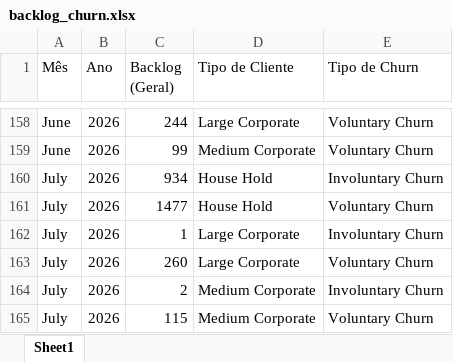
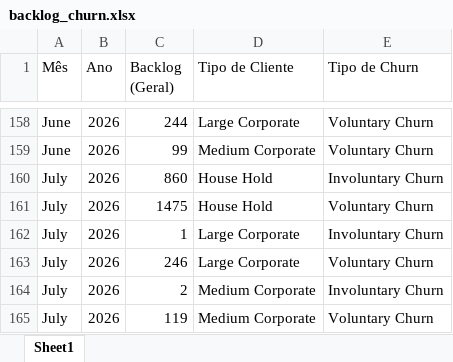
Before and after one commit to pedrofregulhe/churn_brazil, an Excel workbook: backlog_churn.xlsx, sheet Sheet1, drawn as a sheet; only a part is shown, gaps mark what is left out; values as stored, in another font and other column widths than the file's, no borders; the diff names each change by its address in the sheet, - before the commit and + after, or states it on an @@ line.

```diff
--- a/backlog_churn.xlsx (sheet Sheet1)
+++ b/backlog_churn.xlsx (sheet Sheet1)
-C160 (Backlog (Geral)): 934
+C160 (Backlog (Geral)): 860
-C161 (Backlog (Geral)): 1477
+C161 (Backlog (Geral)): 1475
-C163 (Backlog (Geral)): 260
+C163 (Backlog (Geral)): 246
-C165 (Backlog (Geral)): 115
+C165 (Backlog (Geral)): 119
```
Also changed, not shown: churn_2026.xlsx, criação_2026.xlsx, 4 other files.
